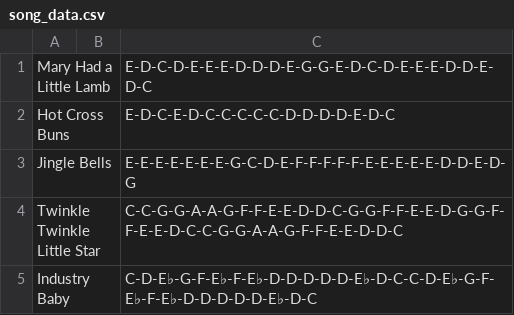
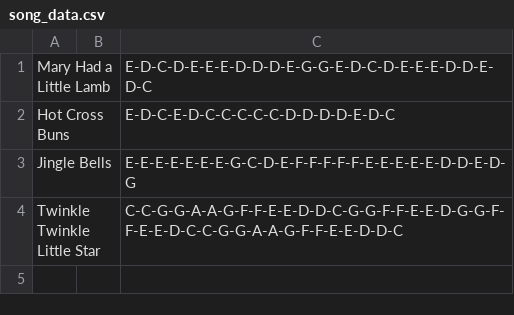
Before and after one commit to MosesGL/KEY, a CSV file: static/data/song_data.csv, drawn as a sheet.

```diff
--- a/static/data/song_data.csv
+++ b/static/data/song_data.csv
@@ -4,2 +4 @@ Jingle Bells,,E-E-E-E-E-E-E-G-C-D-E-F-F-F-F-F-E-E-E-E-E-D-D-E-D-G
 Twinkle Twinkle Little Star,,C-C-G-G-A-A-G-F-F-E-E-D-D-C-G-G-F-F-E-E-D-G-G-F-F-E-E-D-C-C-G-G-A-A-G-F-F-E-E-D-D-C
-Industry Baby,,C-D-E♭-G-F-E♭-F-E♭-D-D-D-D-D-E♭-D-C-C-D-E♭-G-F-E♭-F-E♭-D-D-D-D-D-E♭-D-C
```
Also changed, not shown: 5 other files.
